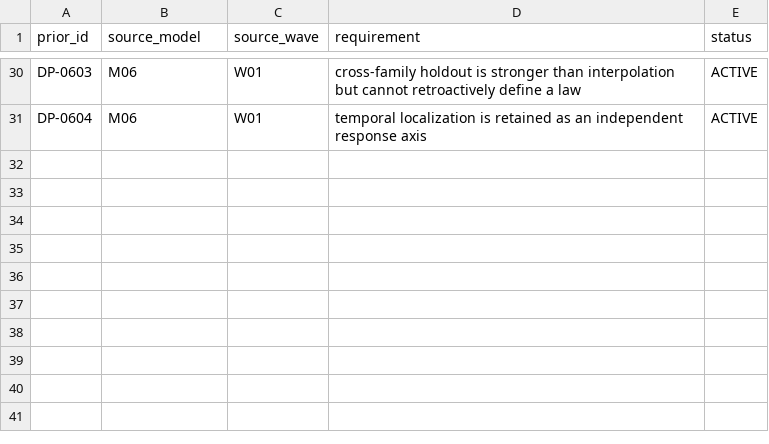
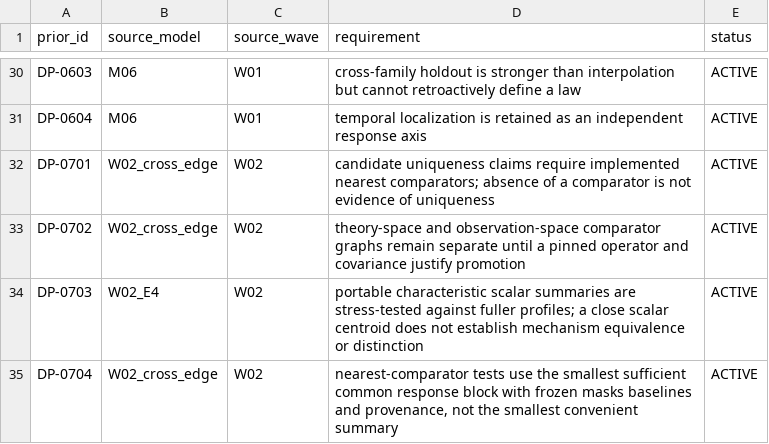
Before and after one commit to pppuu7-cmd/Known-Models-Dark-Sector-Benchmark, a CSV file: matrices/design_prior_ledger.csv, drawn as a sheet; only a part is shown, gaps mark what is left out.

Commit message:
Add Wave 02 design priors for future model construction

```diff
--- a/matrices/design_prior_ledger.csv
+++ b/matrices/design_prior_ledger.csv
@@ -31 +31,5 @@ DP-0603,M06,W01,"cross-family holdout is stronger than interpolation but cannot
 DP-0604,M06,W01,"temporal localization is retained as an independent response axis",ACTIVE
+DP-0701,W02_cross_edge,W02,"candidate uniqueness claims require implemented nearest comparators; absence of a comparator is not evidence of uniqueness",ACTIVE
+DP-0702,W02_cross_edge,W02,"theory-space and observation-space comparator graphs remain separate until a pinned operator and covariance justify promotion",ACTIVE
+DP-0703,W02_E4,W02,"portable characteristic scalar summaries are stress-tested against fuller profiles; a close scalar centroid does not establish mechanism equivalence or distinction",ACTIVE
+DP-0704,W02_cross_edge,W02,"nearest-comparator tests use the smallest sufficient common response block with frozen masks baselines and provenance, not the smallest convenient summary",ACTIVE
```
